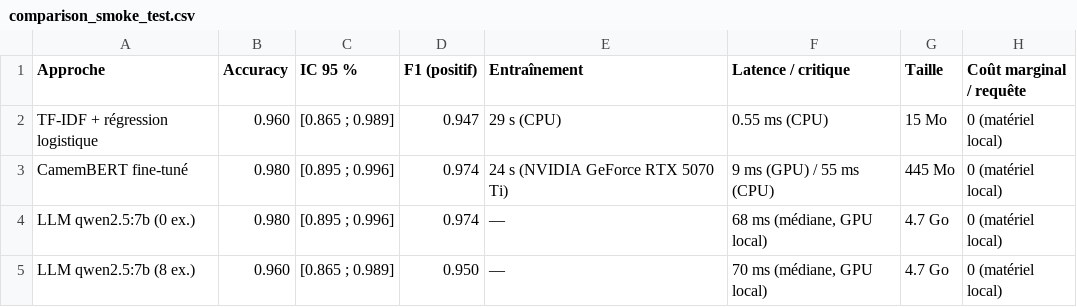
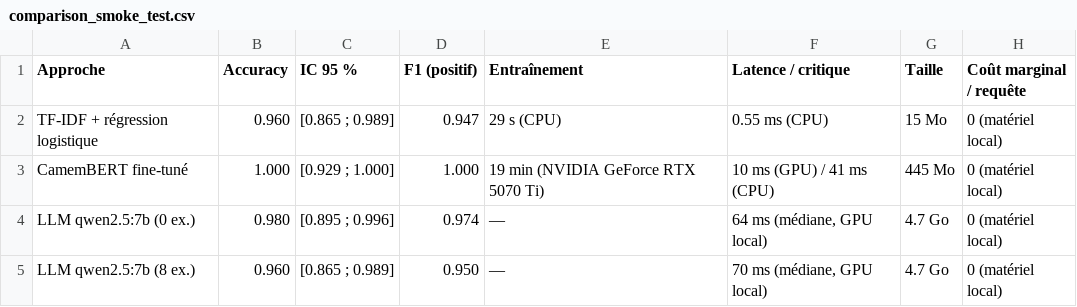
Before and after one commit to Nirvathec/classification_feeling, a CSV file: results/comparison_smoke_test.csv, drawn as a sheet.

```diff
--- a/results/comparison_smoke_test.csv
+++ b/results/comparison_smoke_test.csv
@@ -2,4 +2,4 @@ Approche,Accuracy,IC 95 %,F1 (positif),Entraînement,Latence / critique,Taille,C
 TF-IDF + régression logistique,0.960,[0.865 ; 0.989],0.947,29 s (CPU),0.55 ms (CPU),15 Mo,0 (matériel local)
-CamemBERT fine-tuné,0.980,[0.895 ; 0.996],0.974,24 s (NVIDIA GeForce RTX 5070 Ti),9 ms (GPU) / 55 ms (CPU),445 Mo,0 (matériel local)
-LLM qwen2.5:7b (0 ex.),0.980,[0.895 ; 0.996],0.974,—,"68 ms (médiane, GPU local)",4.7 Go,0 (matériel local)
+CamemBERT fine-tuné,1.000,[0.929 ; 1.000],1.000,19 min (NVIDIA GeForce RTX 5070 Ti),10 ms (GPU) / 41 ms (CPU),445 Mo,0 (matériel local)
+LLM qwen2.5:7b (0 ex.),0.980,[0.895 ; 0.996],0.974,—,"64 ms (médiane, GPU local)",4.7 Go,0 (matériel local)
 LLM qwen2.5:7b (8 ex.),0.960,[0.865 ; 0.989],0.950,—,"70 ms (médiane, GPU local)",4.7 Go,0 (matériel local)
```
Also changed, not shown: 10 other files.
